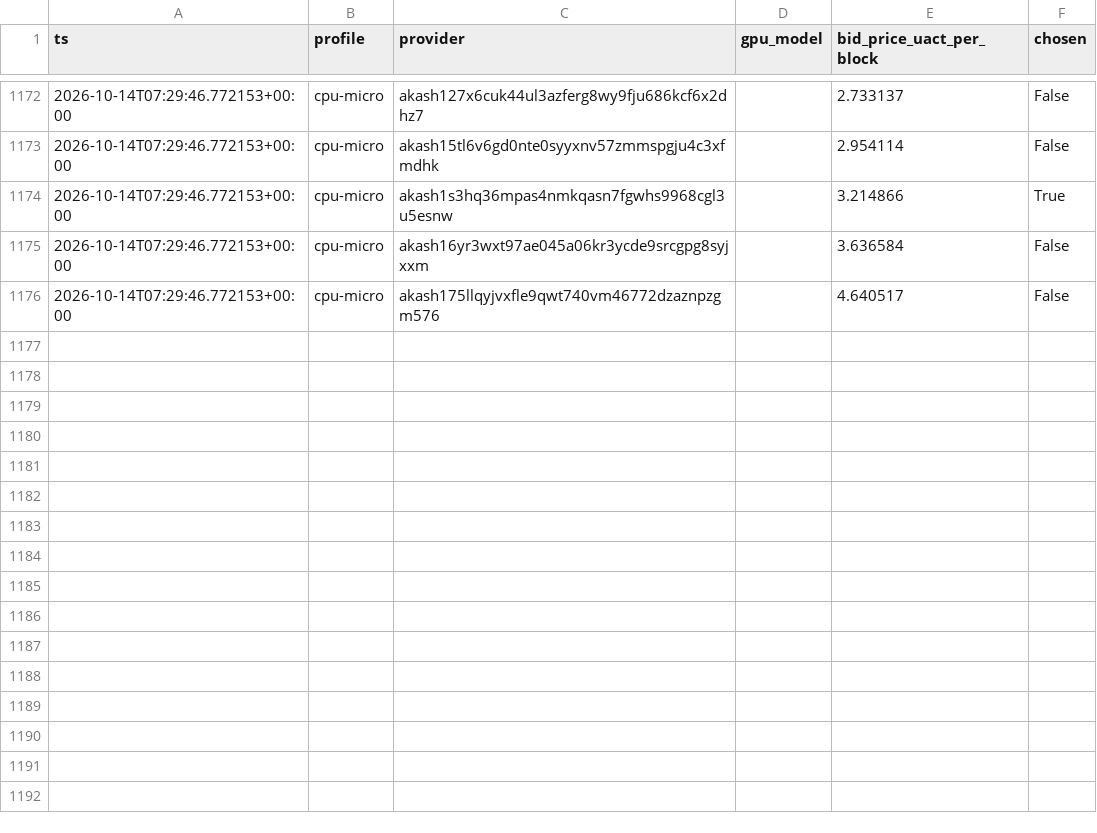
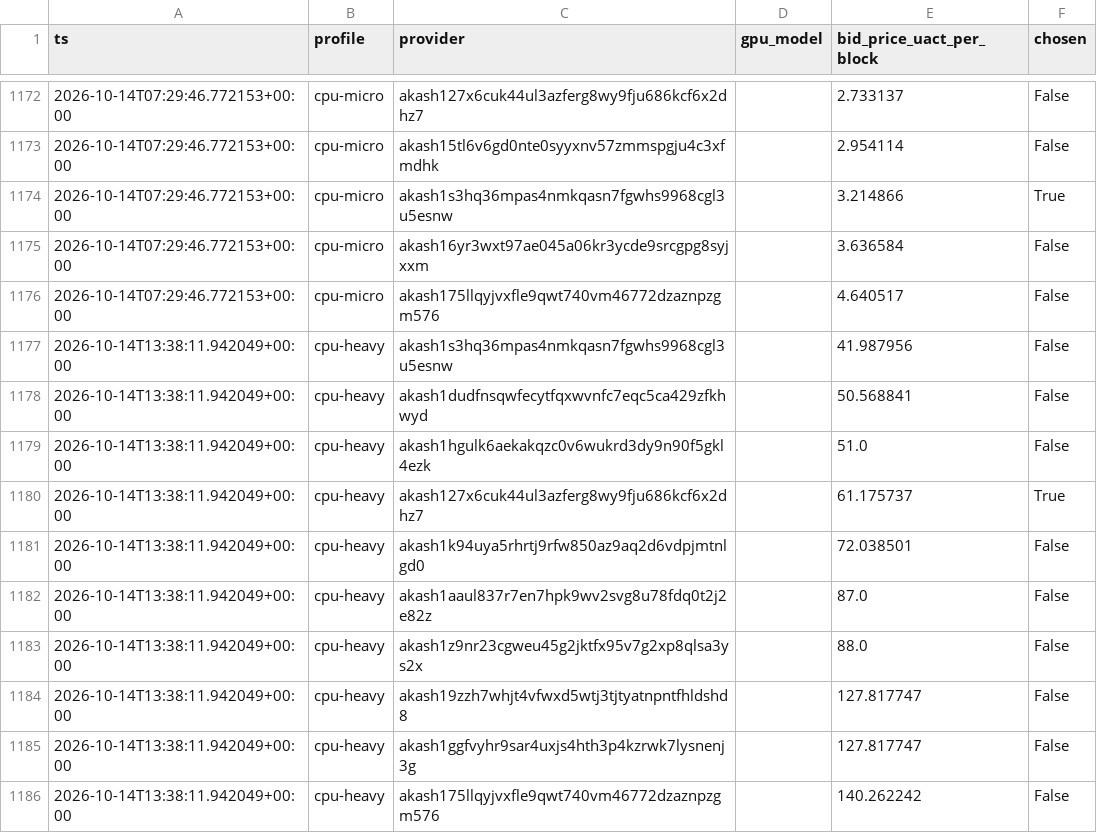
Before and after one commit to themailman05/shoestring, a CSV file: data/bids.csv, drawn as a sheet; only a part is shown, gaps mark what is left out.

```diff
--- a/data/bids.csv
+++ b/data/bids.csv
@@ -1176 +1176,11 @@ ts,profile,provider,gpu_model,bid_price_uact_per_block,chosen
 2026-10-14T07:29:46.772153+00:00,cpu-micro,akash175llqyjvxfle9qwt740vm46772dzaznpzgm576,,4.640517,False
+2026-10-14T13:38:11.942049+00:00,cpu-heavy,akash1s3hq36mpas4nmkqasn7fgwhs9968cgl3u5esnw,,41.987956,False
+2026-10-14T13:38:11.942049+00:00,cpu-heavy,akash1dudfnsqwfecytfqxwvnfc7eqc5ca429zfkhwyd,,50.568841,False
+2026-10-14T13:38:11.942049+00:00,cpu-heavy,akash1hgulk6aekakqzc0v6wukrd3dy9n90f5gkl4ezk,,51.0,False
+2026-10-14T13:38:11.942049+00:00,cpu-heavy,akash127x6cuk44ul3azferg8wy9fju686kcf6x2dhz7,,61.175737,True
+2026-10-14T13:38:11.942049+00:00,cpu-heavy,akash1k94uya5rhrtj9rfw850az9aq2d6vdpjmtnlgd0,,72.038501,False
+2026-10-14T13:38:11.942049+00:00,cpu-heavy,akash1aaul837r7en7hpk9wv2svg8u78fdq0t2j2e82z,,87.0,False
+2026-10-14T13:38:11.942049+00:00,cpu-heavy,akash1z9nr23cgweu45g2jktfx95v7g2xp8qlsa3ys2x,,88.0,False
+2026-10-14T13:38:11.942049+00:00,cpu-heavy,akash19zzh7whjt4vfwxd5wtj3tjtyatnpntfhldshd8,,127.817747,False
+2026-10-14T13:38:11.942049+00:00,cpu-heavy,akash1ggfvyhr9sar4uxjs4hth3p4kzrwk7lysnenj3g,,127.817747,False
+2026-10-14T13:38:11.942049+00:00,cpu-heavy,akash175llqyjvxfle9qwt740vm46772dzaznpzgm576,,140.262242,False
```
Also changed, not shown: data/canary.csv.
